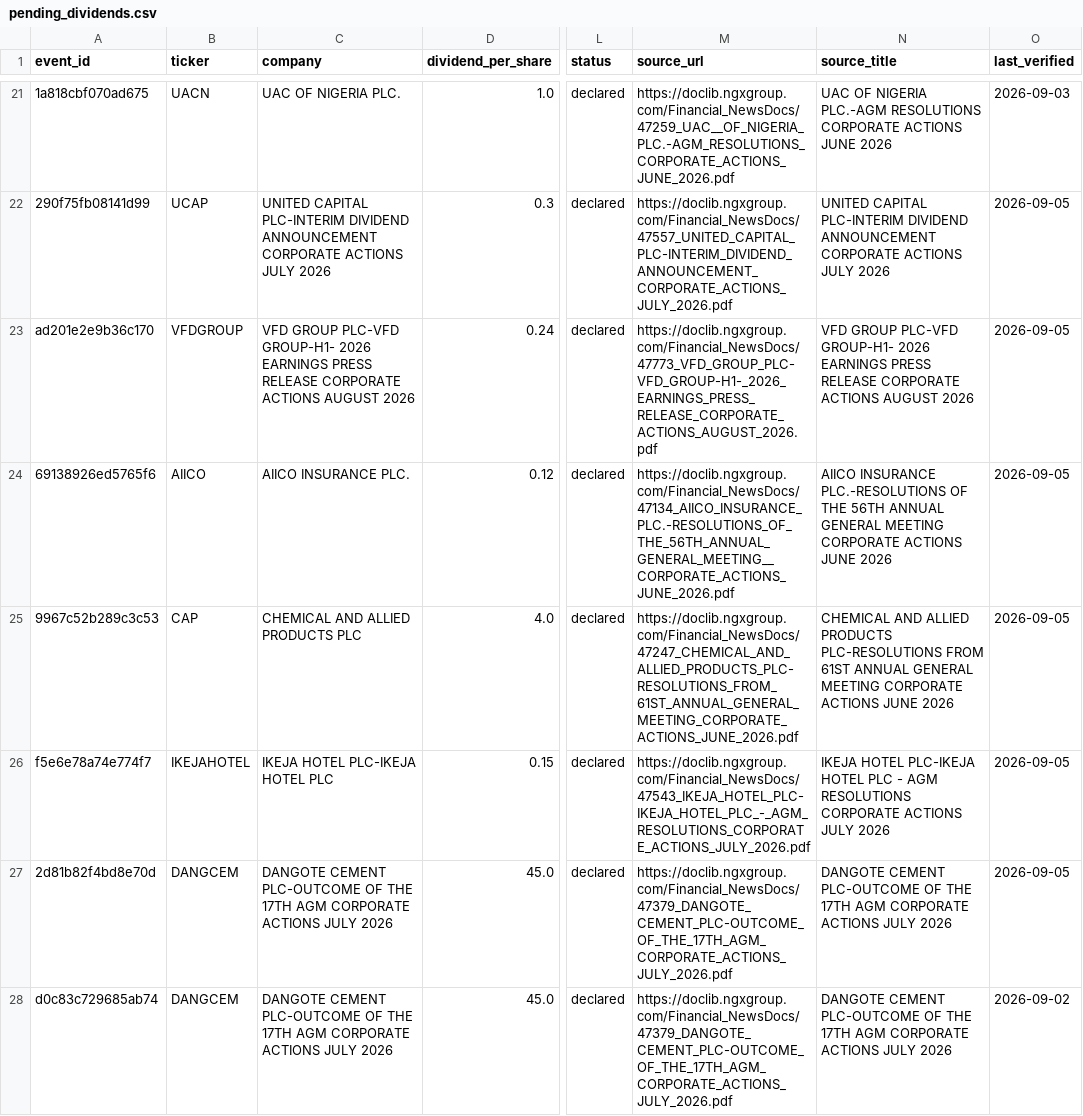
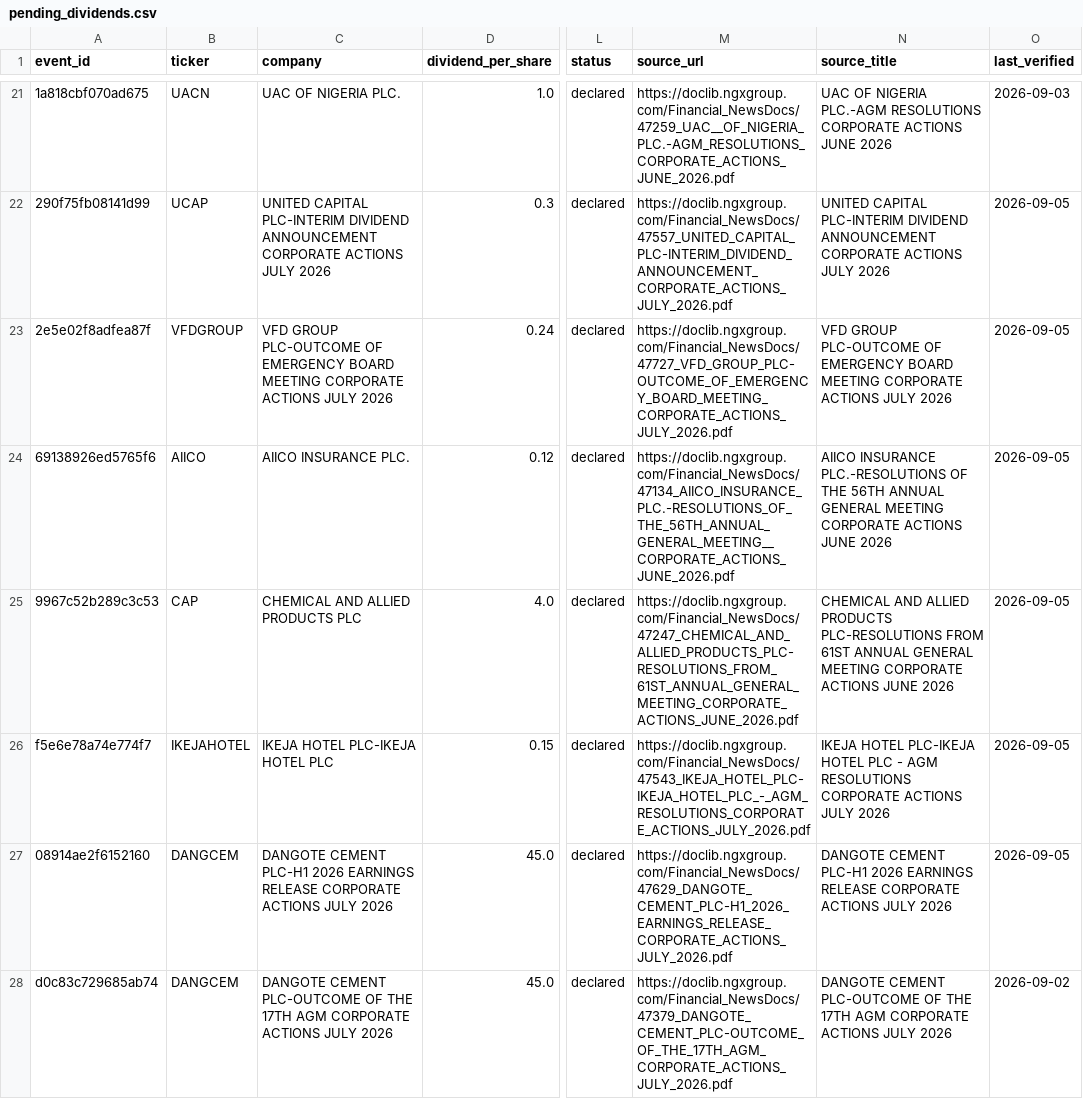
Before and after one commit to osargrrgrn/nairasheets-dividend-feed, a CSV file: docs/pending_dividends.csv, drawn as a sheet; only a part is shown, gaps mark what is left out; the diff covers the shown part only; the diff names each change by its address in the sheet, - before the commit and + after, or states it on an @@ line.

```diff
--- a/docs/pending_dividends.csv
+++ b/docs/pending_dividends.csv
-A23 (event_id): ad201e2e9b36c170
+A23 (event_id): 2e5e02f8adfea87f
-C23 (company): VFD GROUP PLC-VFD GROUP-H1- 2026 EARNINGS PRESS RELEASE CORPORATE ACTIONS AUGUST 2026
+C23 (company): VFD GROUP PLC-OUTCOME OF EMERGENCY BOARD MEETING CORPORATE ACTIONS JULY 2026
-M23 (source_url): https://doclib.ngxgroup.com/Financial_NewsDocs/47773_VFD_GROUP_PLC-VFD_GROUP-H1-_2026_EARNINGS_PRESS_RELEASE_CORPORATE_ACTIONS_AUGUST_2026.pdf
+M23 (source_url): https://doclib.ngxgroup.com/Financial_NewsDocs/47727_VFD_GROUP_PLC-OUTCOME_OF_EMERGENCY_BOARD_MEETING_CORPORATE_ACTIONS_JULY_2026.pdf
-N23 (source_title): VFD GROUP PLC-VFD GROUP-H1- 2026 EARNINGS PRESS RELEASE CORPORATE ACTIONS AUGUST 2026
+N23 (source_title): VFD GROUP PLC-OUTCOME OF EMERGENCY BOARD MEETING CORPORATE ACTIONS JULY 2026
-A27 (event_id): 2d81b82f4bd8e70d
+A27 (event_id): 08914ae2f6152160
-C27 (company): DANGOTE CEMENT PLC-OUTCOME OF THE 17TH AGM CORPORATE ACTIONS…
+C27 (company): DANGOTE CEMENT PLC-H1 2026 EARNINGS RELEASE CORPORATE ACTIONS…
-M27 (source_url): https://doclib.ngxgroup.com/Financial_NewsDocs/47379_DANGOTE_CEMENT_PLC-OUTCOME_OF_THE_17TH_AGM_CORPORATE_ACTIONS_JULY_2026.pdf
+M27 (source_url): https://doclib.ngxgroup.com/Financial_NewsDocs/47629_DANGOTE_CEMENT_PLC-H1_2026_EARNINGS_RELEASE_CORPORATE_ACTIONS_JULY_2026.pdf
-N27 (source_title): DANGOTE CEMENT PLC-OUTCOME OF THE 17TH AGM CORPORATE ACTIONS…
+N27 (source_title): DANGOTE CEMENT PLC-H1 2026 EARNINGS RELEASE CORPORATE ACTIONS…
```
Also changed, not shown: 8 edited cells elsewhere in this file, 3 other files.
